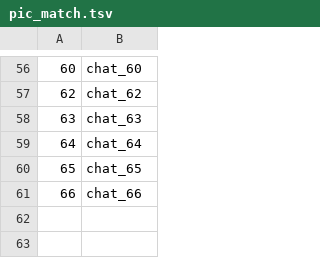
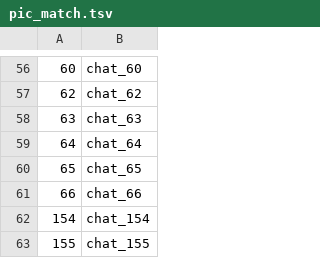
Before and after one commit to wowspeakschool-lang/classroom, a TSV file: tools/vocab-images/sp8/pic_match.tsv, drawn as a sheet; only a part is shown, gaps mark what is left out.

```diff
--- a/tools/vocab-images/sp8/pic_match.tsv
+++ b/tools/vocab-images/sp8/pic_match.tsv
@@ -61 +61,3 @@
 66	chat_66
+154	chat_154
+155	chat_155
```
